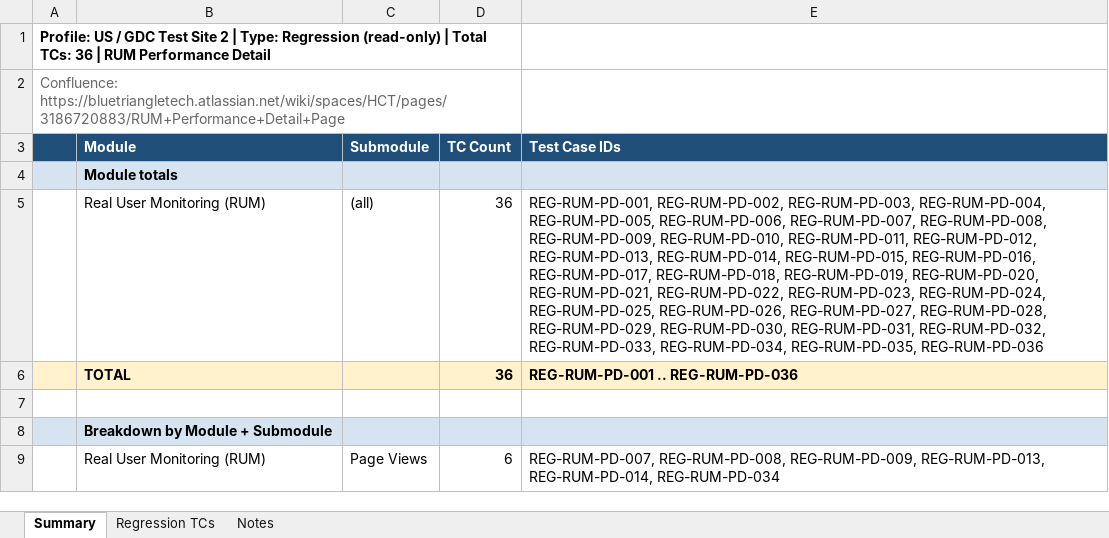
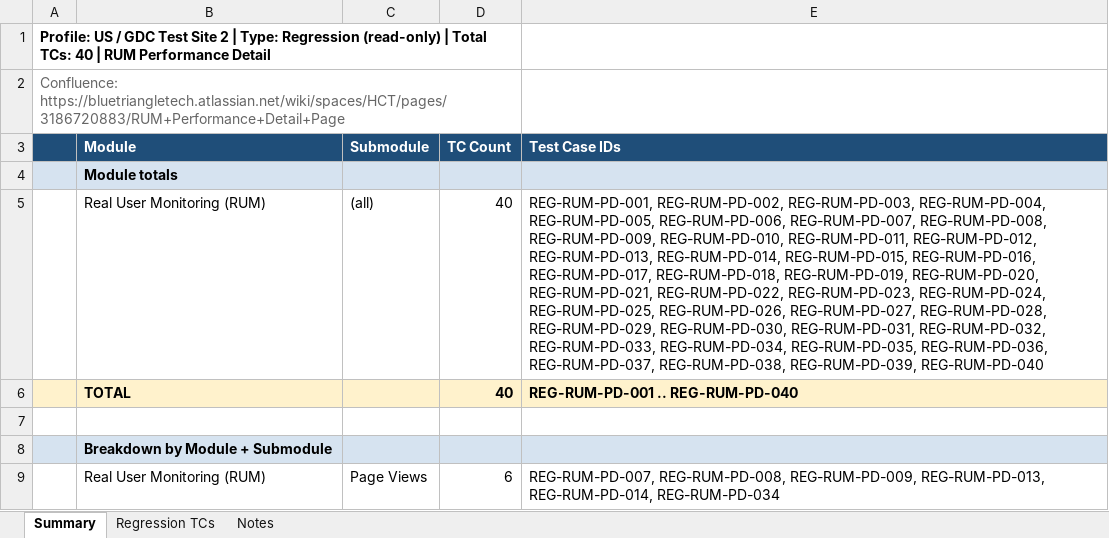
Before and after one commit to bt-sagarambi/BTT_Playwright_Automation, an Excel workbook: docs/RUM_Performance_Details_Regression.xlsx, sheet Summary, drawn as a sheet; only a part is shown; values as stored, in another font and other column widths than the file's, no borders; the diff covers the shown part only; the diff names each change by its address in the sheet, - before the commit and + after, or states it on an @@ line.

```diff
--- a/docs/RUM_Performance_Details_Regression.xlsx (sheet Summary)
+++ b/docs/RUM_Performance_Details_Regression.xlsx (sheet Summary)
-A1: …Total TCs: 36 | RUM…
+A1: …Total TCs: 40 | RUM…
-D5:D6 (TC Count): 36
+D5:D6 (TC Count): 40
-E5 (Test Case IDs): …REG-RUM-PD-034, REG-RUM-PD-035, REG-RUM-PD-036
+E5 (Test Case IDs): …REG-RUM-PD-034, REG-RUM-PD-035, REG-RUM-PD-036, REG-RUM-PD-037, REG-RUM-PD-038, REG-RUM-PD-039, REG-RUM-PD-040
-E6 (Test Case IDs): REG-RUM-PD-001 .. REG-RUM-PD-036
+E6 (Test Case IDs): REG-RUM-PD-001 .. REG-RUM-PD-040
```
Also changed, not shown: 1 added row elsewhere in this sheet, sheet Regression TCs, sheet Notes, docs/Revenue_Opportunity_Regression.xlsx, 40 other files.
